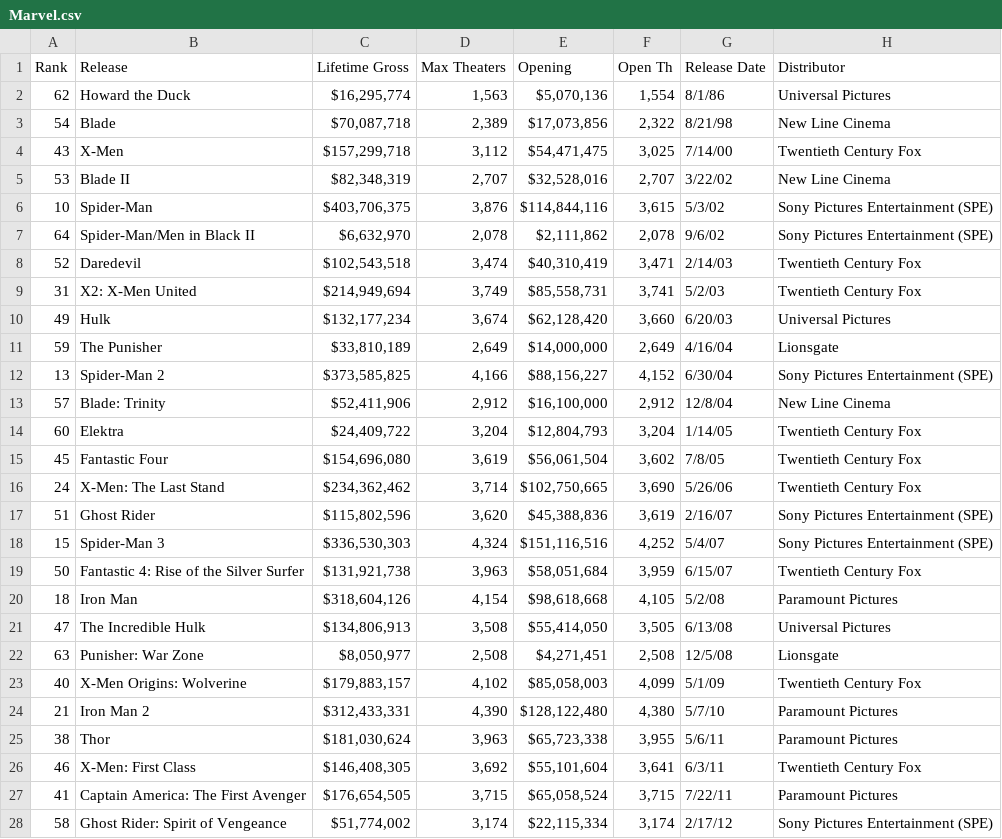
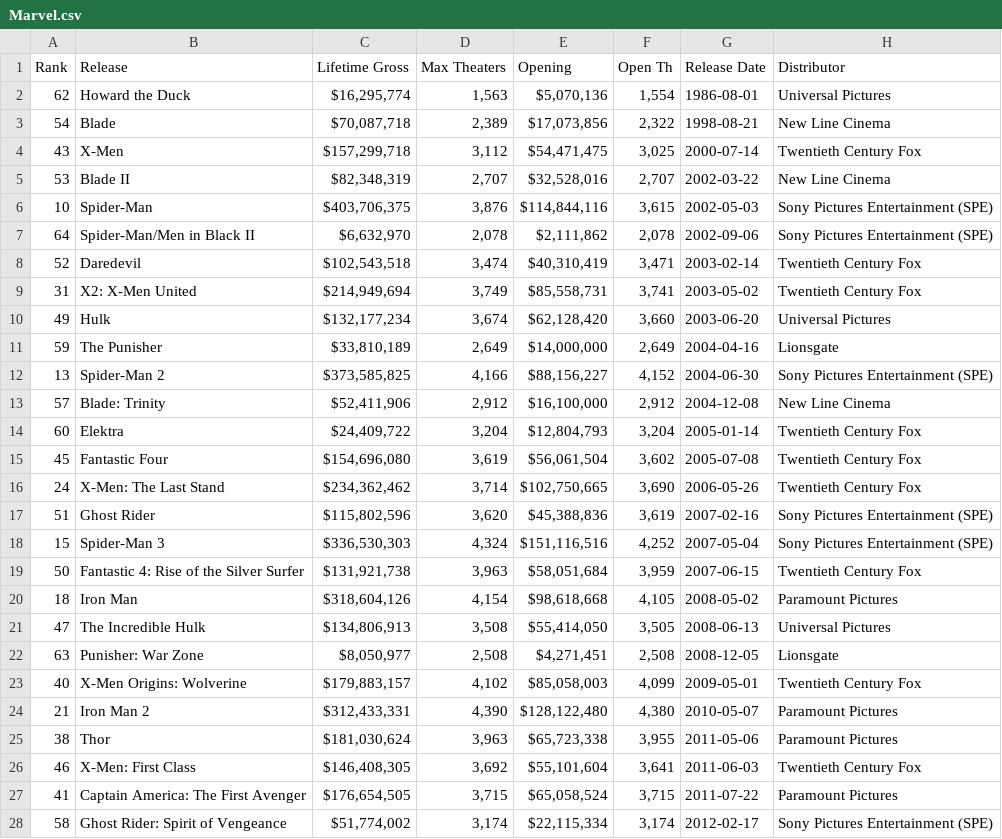
Before and after one commit to ahreed304/dog-names, a CSV file: resources/Marvel.csv, drawn as a sheet; only a part is shown; the diff covers the shown part only.

```diff
--- a/resources/Marvel.csv
+++ b/resources/Marvel.csv
@@ -2,27 +2,27 @@
-62,Howard the Duck,"$16,295,774 ","1,563","$5,070,136 ","1,554",8/1/86,Universal Pictures,
-54,Blade,"$70,087,718 ","2,389","$17,073,856 ","2,322",8/21/98,New Line Cinema,
-43,X-Men,"$157,299,718 ","3,112","$54,471,475 ","3,025",7/14/00,Twentieth Century Fox,
-53,Blade II,"$82,348,319 ","2,707","$32,528,016 ","2,707",3/22/02,New Line Cinema,
-10,Spider-Man,"$403,706,375 ","3,876","$114,844,116 ","3,615",5/3/02,Sony Pictures Entertainment (SPE),
-64,Spider-Man/Men in Black II,"$6,632,970 ","2,078","$2,111,862 ","2,078",9/6/02,Sony Pictures Entertainment (SPE),
-52,Daredevil,"$102,543,518 ","3,474","$40,310,419 ","3,471",2/14/03,Twentieth Century Fox,
-31,X2: X-Men United,"$214,949,694 ","3,749","$85,558,731 ","3,741",5/2/03,Twentieth Century Fox,
-49,Hulk,"$132,177,234 ","3,674","$62,128,420 ","3,660",6/20/03,Universal Pictures,
-59,The Punisher,"$33,810,189 ","2,649","$14,000,000 ","2,649",4/16/04,Lionsgate,
-13,Spider-Man 2,"$373,585,825 ","4,166","$88,156,227 ","4,152",6/30/04,Sony Pictures Entertainment (SPE),
-57,Blade: Trinity,"$52,411,906 ","2,912","$16,100,000 ","2,912",12/8/04,New Line Cinema,
-60,Elektra,"$24,409,722 ","3,204","$12,804,793 ","3,204",1/14/05,Twentieth Century Fox,
-45,Fantastic Four,"$154,696,080 ","3,619","$56,061,504 ","3,602",7/8/05,Twentieth Century Fox,
-24,X-Men: The Last Stand,"$234,362,462 ","3,714","$102,750,665 ","3,690",5/26/06,Twentieth Century Fox,
-51,Ghost Rider,"$115,802,596 ","3,620","$45,388,836 ","3,619",2/16/07,Sony Pictures Entertainment (SPE),
-15,Spider-Man 3,"$336,530,303 ","4,324","$151,116,516 ","4,252",5/4/07,Sony Pictures Entertainment (SPE),
-50,Fantastic 4: Rise of the Silver Surfer,"$131,921,738 ","3,963","$58,051,684 ","3,959",6/15/07,Twentieth Century Fox,
-18,Iron Man,"$318,604,126 ","4,154","$98,618,668 ","4,105",5/2/08,Paramount Pictures,
-47,The Incredible Hulk,"$134,806,913 ","3,508","$55,414,050 ","3,505",6/13/08,Universal Pictures,
-63,Punisher: War Zone,"$8,050,977 ","2,508","$4,271,451 ","2,508",12/5/08,Lionsgate,
-40,X-Men Origins: Wolverine,"$179,883,157 ","4,102","$85,058,003 ","4,099",5/1/09,Twentieth Century Fox,
-21,Iron Man 2,"$312,433,331 ","4,390","$128,122,480 ","4,380",5/7/10,Paramount Pictures,
-38,Thor,"$181,030,624 ","3,963","$65,723,338 ","3,955",5/6/11,Paramount Pictures,
-46,X-Men: First Class,"$146,408,305 ","3,692","$55,101,604 ","3,641",6/3/11,Twentieth Century Fox,
-41,Captain America: The First Avenger,"$176,654,505 ","3,715","$65,058,524 ","3,715",7/22/11,Paramount Pictures,
-58,Ghost Rider: Spirit of Vengeance,"$51,774,002 ","3,174","$22,115,334 ","3,174",2/17/12,Sony Pictures Entertainment (SPE),
+62,Howard the Duck,"$16,295,774 ","1,563","$5,070,136 ","1,554",1986-08-01,Universal Pictures
+54,Blade,"$70,087,718 ","2,389","$17,073,856 ","2,322",1998-08-21,New Line Cinema
+43,X-Men,"$157,299,718 ","3,112","$54,471,475 ","3,025",2000-07-14,Twentieth Century Fox
+53,Blade II,"$82,348,319 ","2,707","$32,528,016 ","2,707",2002-03-22,New Line Cinema
+10,Spider-Man,"$403,706,375 ","3,876","$114,844,116 ","3,615",2002-05-03,Sony Pictures Entertainment (SPE)
+64,Spider-Man/Men in Black II,"$6,632,970 ","2,078","$2,111,862 ","2,078",2002-09-06,Sony Pictures Entertainment (SPE)
+52,Daredevil,"$102,543,518 ","3,474","$40,310,419 ","3,471",2003-02-14,Twentieth Century Fox
+31,X2: X-Men United,"$214,949,694 ","3,749","$85,558,731 ","3,741",2003-05-02,Twentieth Century Fox
+49,Hulk,"$132,177,234 ","3,674","$62,128,420 ","3,660",2003-06-20,Universal Pictures
+59,The Punisher,"$33,810,189 ","2,649","$14,000,000 ","2,649",2004-04-16,Lionsgate
+13,Spider-Man 2,"$373,585,825 ","4,166","$88,156,227 ","4,152",2004-06-30,Sony Pictures Entertainment (SPE)
+57,Blade: Trinity,"$52,411,906 ","2,912","$16,100,000 ","2,912",2004-12-08,New Line Cinema
+60,Elektra,"$24,409,722 ","3,204","$12,804,793 ","3,204",2005-01-14,Twentieth Century Fox
+45,Fantastic Four,"$154,696,080 ","3,619","$56,061,504 ","3,602",2005-07-08,Twentieth Century Fox
+24,X-Men: The Last Stand,"$234,362,462 ","3,714","$102,750,665 ","3,690",2006-05-26,Twentieth Century Fox
+51,Ghost Rider,"$115,802,596 ","3,620","$45,388,836 ","3,619",2007-02-16,Sony Pictures Entertainment (SPE)
+15,Spider-Man 3,"$336,530,303 ","4,324","$151,116,516 ","4,252",2007-05-04,Sony Pictures Entertainment (SPE)
+50,Fantastic 4: Rise of the Silver Surfer,"$131,921,738 ","3,963","$58,051,684 ","3,959",2007-06-15,Twentieth Century Fox
+18,Iron Man,"$318,604,126 ","4,154","$98,618,668 ","4,105",2008-05-02,Paramount Pictures
+47,The Incredible Hulk,"$134,806,913 ","3,508","$55,414,050 ","3,505",2008-06-13,Universal Pictures
+63,Punisher: War Zone,"$8,050,977 ","2,508","$4,271,451 ","2,508",2008-12-05,Lionsgate
+40,X-Men Origins: Wolverine,"$179,883,157 ","4,102","$85,058,003 ","4,099",2009-05-01,Twentieth Century Fox
+21,Iron Man 2,"$312,433,331 ","4,390","$128,122,480 ","4,380",2010-05-07,Paramount Pictures
+38,Thor,"$181,030,624 ","3,963","$65,723,338 ","3,955",2011-05-06,Paramount Pictures
+46,X-Men: First Class,"$146,408,305 ","3,692","$55,101,604 ","3,641",2011-06-03,Twentieth Century Fox
+41,Captain America: The First Avenger,"$176,654,505 ","3,715","$65,058,524 ","3,715",2011-07-22,Paramount Pictures
+58,Ghost Rider: Spirit of Vengeance,"$51,774,002 ","3,174","$22,115,334 ","3,174",2012-02-17,Sony Pictures Entertainment (SPE)
```
Also changed, not shown: 42 edited cells elsewhere in this file, 2 other files.
